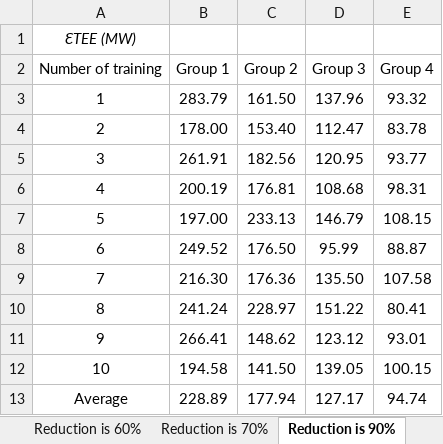
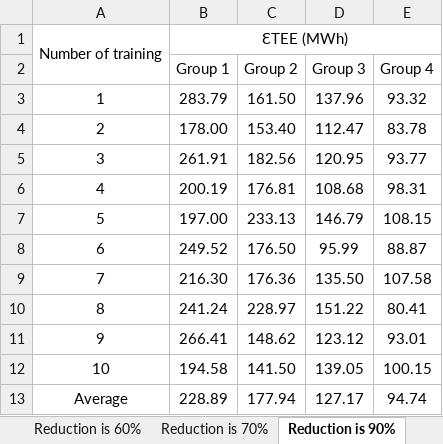
Before and after one commit to PowerSystemGroup/LoadPredictionDataAndResults, an Excel workbook: Detailed Results of RBTS.xlsx, sheet Reduction is 90%, drawn as a sheet; values as stored, in another font and other column widths than the file's, no borders; removed rows and columns are numbered as before the commit, all else as after; the diff names each change by its address in the sheet, - before the commit and + after, or states it on an @@ line.

```diff
--- a/Detailed Results of RBTS.xlsx (sheet Reduction is 90%)
+++ b/Detailed Results of RBTS.xlsx (sheet Reduction is 90%)
-row 1: ƐTEE (MW)
+row 1: Number of training | ƐTEE (MWh)
-A2: Number of training
+A2: (empty)
```
Also changed, not shown: sheet Reduction is 60%, sheet Reduction is 70%, sheet Reduction is 50%, sheet Group 2, sheet Group 4, sheet Group 3, 1 more sheet, Detailed Results of HRP-38.xlsx, Detailed Results of Real System.xlsx, 3 other files.
